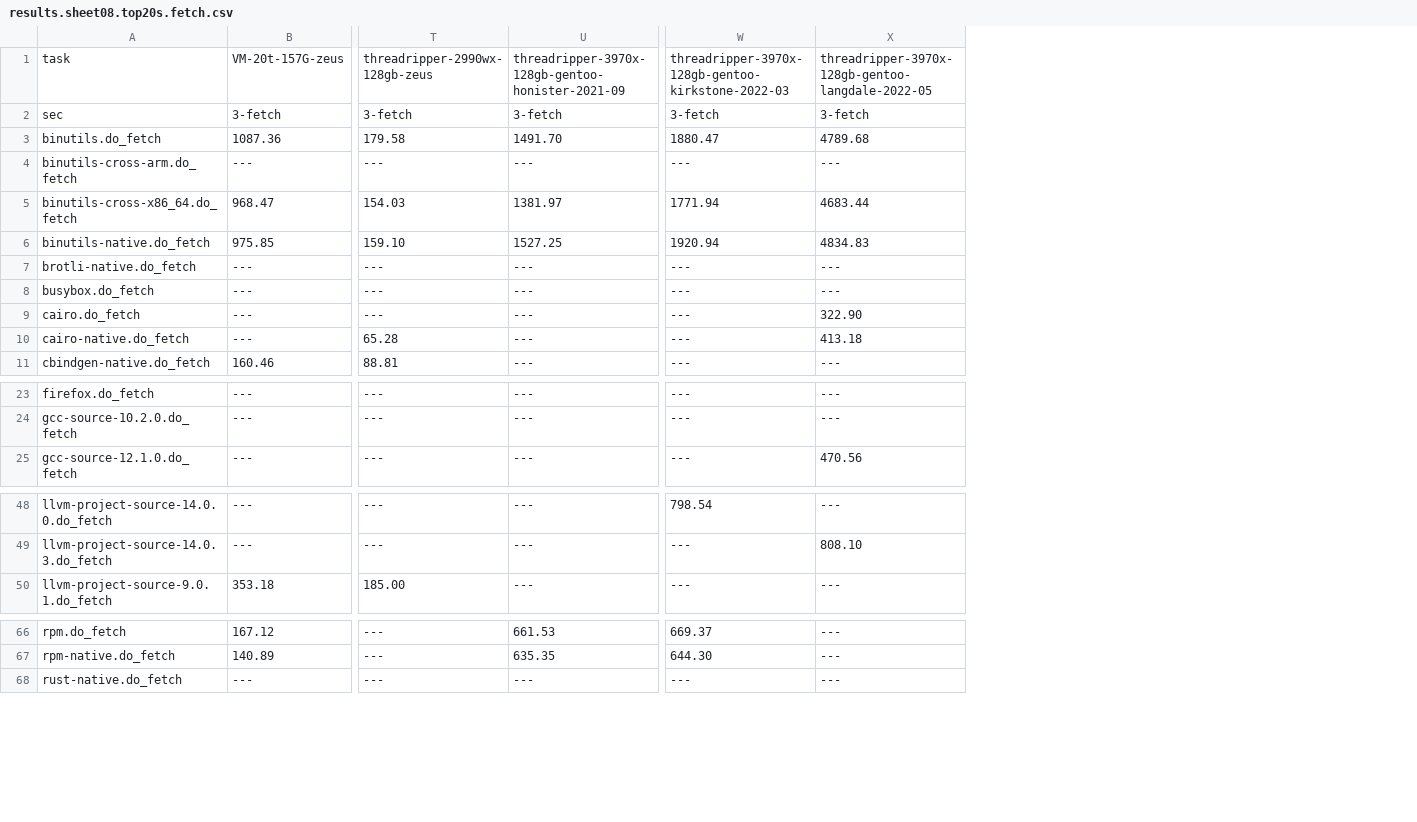
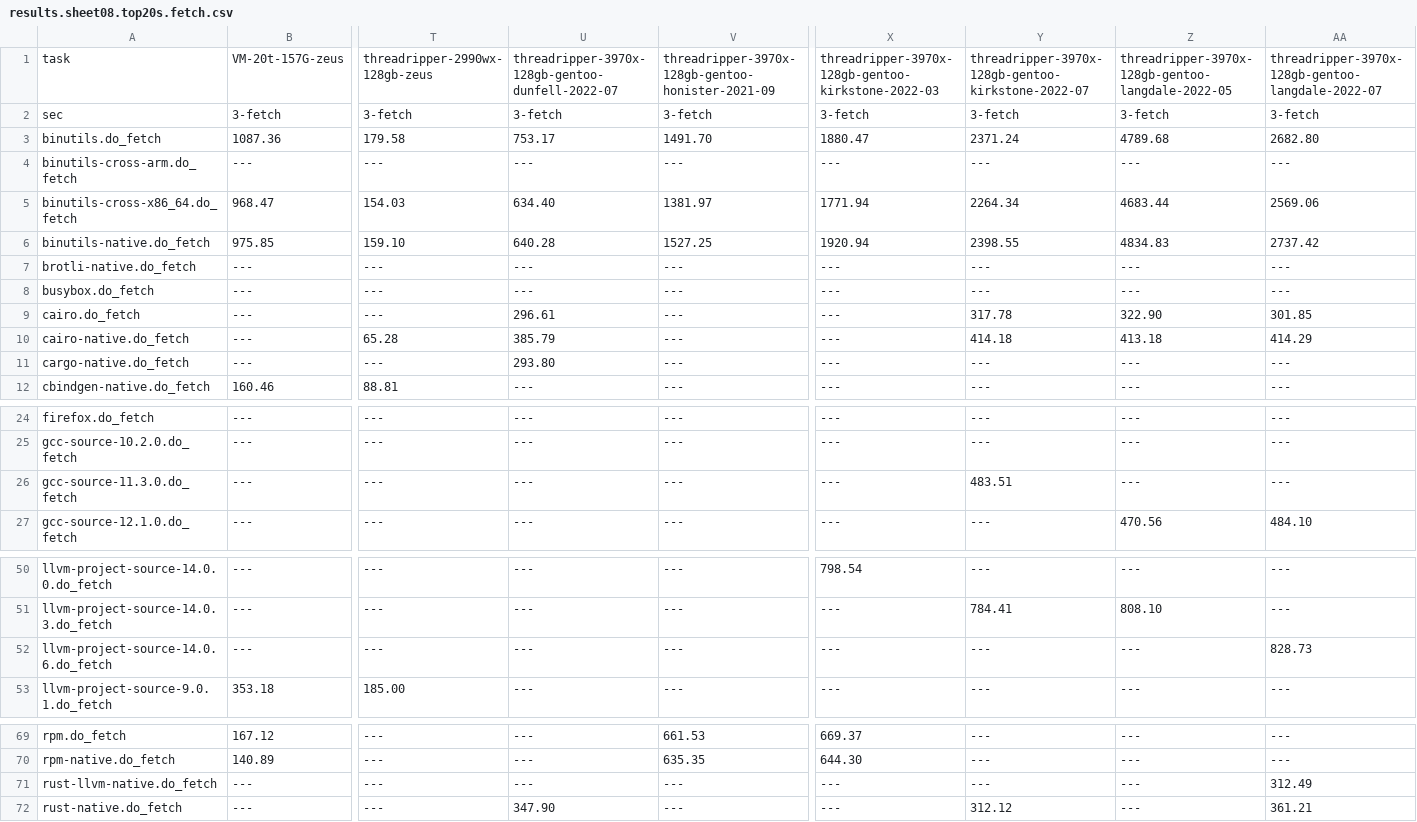
Before and after one commit to shr-project/test-oe-build-time, a CSV file: results.sheet08.top20s.fetch.csv, drawn as a sheet; only a part is shown, gaps mark what is left out; rows hold the shown columns only; the diff names each change by its address in the sheet, - before the commit and + after, or states it on an @@ line.

Commit message:
threadripper-3970x-128gb-gentoo-{dunfell,kirkstone,langdale}-2022-07: add results
* dunfell results are only partial, because rust-llvm-native failed.
  It's fixed in:
  https://github.com/shr-project/test-oe-build-time/commit/ed49a6651f86316ebbe50441509a910e33857d02
  and I'll update these dunfell results soon.

* then I plan to test landale with:
  "-l 60" in PARALLEL_MAKE
  /proc/pressure regulation enabled with limits based on these
  bootchart.svg files (and more buildstats dirs I didn't commit into repo)

Signed-off-by: Martin Jansa <Martin.Jansa@gmail.com>

```diff
--- a/results.sheet08.top20s.fetch.csv
+++ b/results.sheet08.top20s.fetch.csv
+column U, rows 1-10: threadripper-3970x-128gb-gentoo-dunfell-2022-07 | 3-fetch | 753.17 | --- | 634.40 | 640.28 | --- | --- | 296.61 | 385.79; row 12: ---; rows 24-25: --- | ---; row 27: ---; rows 50-51: --- | ---; row 53: ---; rows 69-70: --- | ---; row 72: 347.90
+column Y, rows 1-10: threadripper-3970x-128gb-gentoo-kirkstone-2022-07 | 3-fetch | 2371.24 | --- | 2264.34 | 2398.55 | --- | --- | 317.78 | 414.18; row 12: ---; rows 24-25: --- | ---; row 27: ---; rows 50-51: --- | 784.41; row 53: ---; rows 69-70: --- | ---; row 72: 312.12
+column AA, rows 1-10: threadripper-3970x-128gb-gentoo-langdale-2022-07 | 3-fetch | 2682.80 | --- | 2569.06 | 2737.42 | --- | --- | 301.85 | 414.29; row 12: ---; rows 24-25: --- | ---; row 27: 484.10; rows 50-51: --- | ---; row 53: ---; rows 69-70: --- | ---; row 72: 361.21
+row 11: cargo-native.do_fetch | --- | --- | 293.80 | --- | --- | --- | --- | ---
+row 26: gcc-source-11.3.0.do_fetch | --- | --- | --- | --- | --- | 483.51 | --- | ---
+row 52: llvm-project-source-14.0.6.do_fetch | --- | --- | --- | --- | --- | --- | --- | 828.73
+row 71: rust-llvm-native.do_fetch | --- | --- | --- | --- | --- | --- | --- | 312.49
```
Also changed, not shown: results.sheet01.builders.csv, results.sheet02.time.init.csv, 54 other files.
